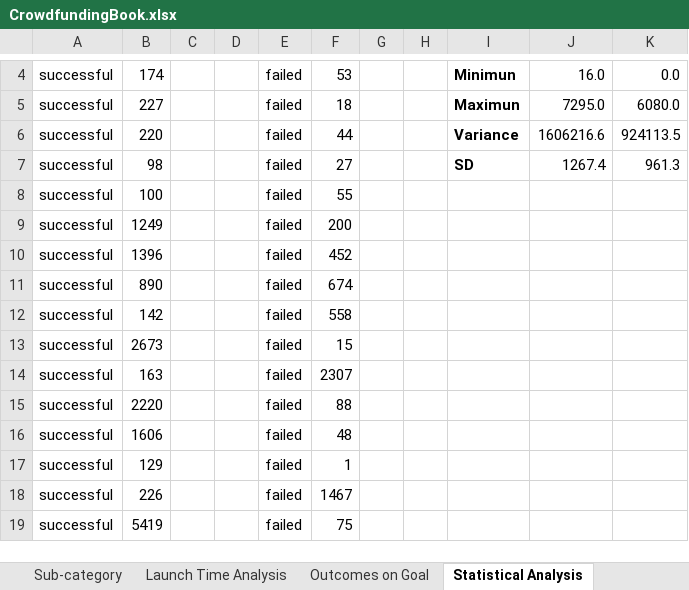
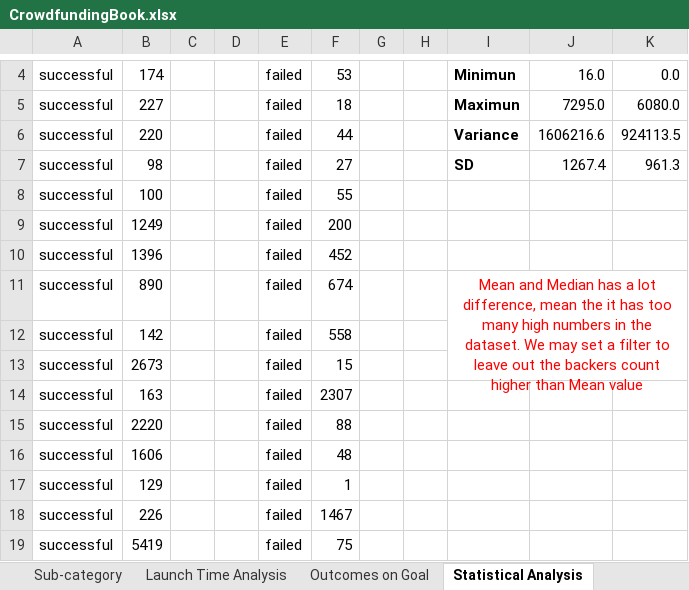
Before and after one commit to chinrung-chang/Module-1-Challenge, an Excel workbook: CrowdfundingBook.xlsx, sheet Statistical Analysis, drawn as a sheet; only a part is shown, gaps mark what is left out; values as stored, in another font and other column widths than the file's, no borders; conditional formats not drawn; the diff names each change by its address in the sheet, - before the commit and + after, or states it on an @@ line.

```diff
--- a/CrowdfundingBook.xlsx (sheet Statistical Analysis)
+++ b/CrowdfundingBook.xlsx (sheet Statistical Analysis)
-I11: (empty)
+I11: Mean and Median has a lot difference, mean the it has too many high numbers in the dataset. We may set a filter to leave out the backers count higher than Mean value
+I11:K13 merged
```
Also changed, not shown: 1 other file.
